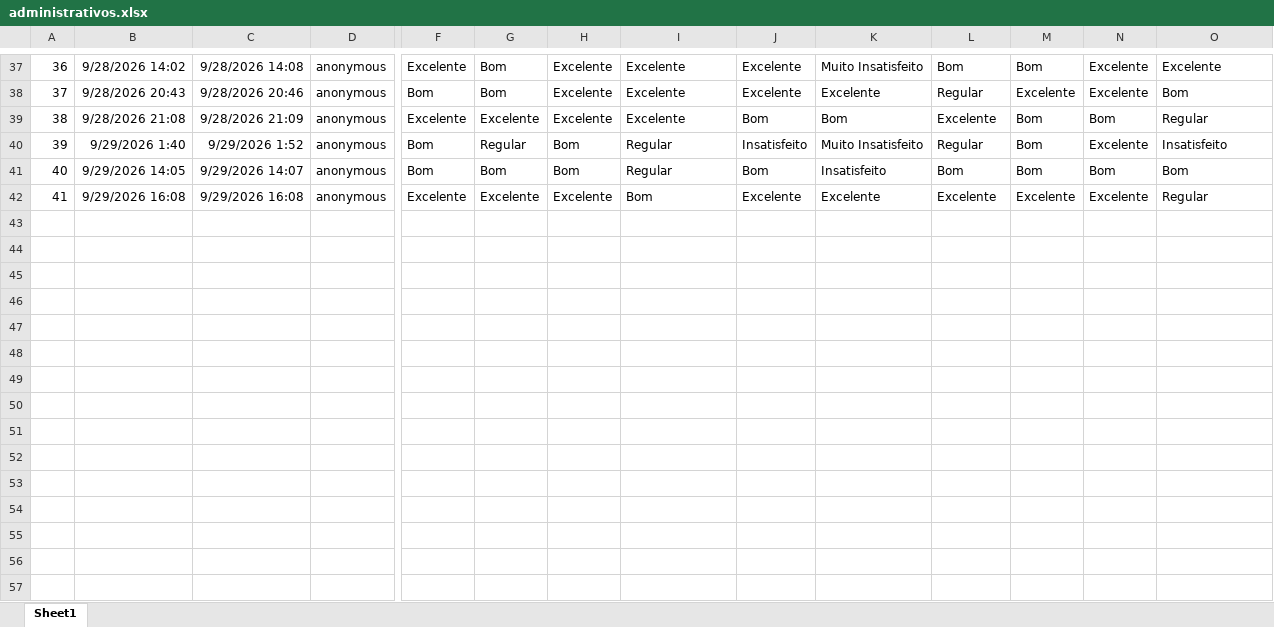
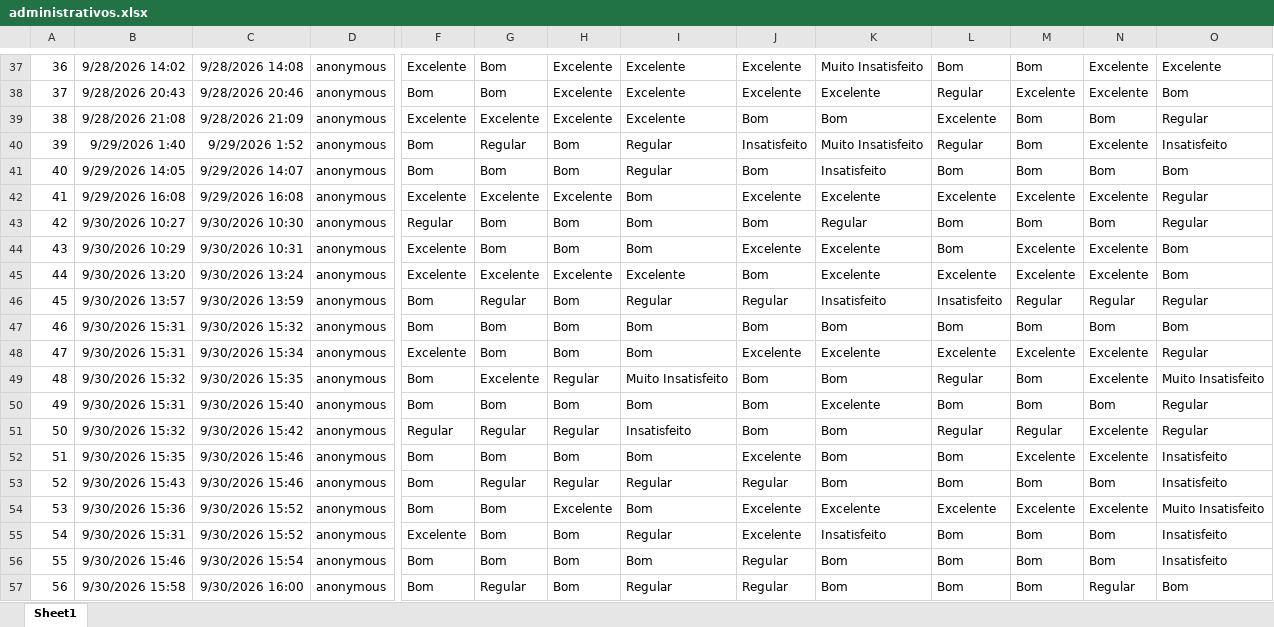
Before and after one commit to drwillsdias/Cpa-uni-26.2, an Excel workbook: dados/administrativos.xlsx, sheet Sheet1, drawn as a sheet; only a part is shown, gaps mark what is left out; values as stored, in another font and other column widths than the file's, no borders; table styles not drawn; rows hold the shown columns only; the diff names each change by its address in the sheet, - before the commit and + after, or states it on an @@ line.

```diff
--- a/dados/administrativos.xlsx (sheet Sheet1)
+++ b/dados/administrativos.xlsx (sheet Sheet1)
+row 43: 42 | 9/30/2026 10:27 | 9/30/2026 10:30 | anonymous | Regular | Bom | Bom | Bom | Bom | Regular | Bom | Bom | Bom | Regular
+row 44: 43 | 9/30/2026 10:29 | 9/30/2026 10:31 | anonymous | Excelente | Bom | Bom | Bom | Excelente | Excelente | Bom | Excelente | Excelente | Bom
+row 45: 44 | 9/30/2026 13:20 | 9/30/2026 13:24 | anonymous | Excelente | Excelente | Excelente | Excelente | Bom | Excelente | Excelente | Excelente | Excelente | Bom
+row 46: 45 | 9/30/2026 13:57 | 9/30/2026 13:59 | anonymous | Bom | Regular | Bom | Regular | Regular | Insatisfeito | Insatisfeito | Regular | Regular | Regular
+row 47: 46 | 9/30/2026 15:31 | 9/30/2026 15:32 | anonymous | Bom | Bom | Bom | Bom | Bom | Bom | Bom | Bom | Bom | Bom
+row 48: 47 | 9/30/2026 15:31 | 9/30/2026 15:34 | anonymous | Excelente | Bom | Bom | Bom | Excelente | Excelente | Excelente | Excelente | Excelente | Regular
+row 49: 48 | 9/30/2026 15:32 | 9/30/2026 15:35 | anonymous | Bom | Excelente | Regular | Muito Insatisfeito | Bom | Bom | Regular | Bom | Excelente | Muito Insatisfeito
+row 50: 49 | 9/30/2026 15:31 | 9/30/2026 15:40 | anonymous | Bom | Bom | Bom | Bom | Bom | Excelente | Bom | Bom | Bom | Regular
+row 51: 50 | 9/30/2026 15:32 | 9/30/2026 15:42 | anonymous | Regular | Regular | Regular | Insatisfeito | Bom | Bom | Regular | Regular | Excelente | Regular
+row 52: 51 | 9/30/2026 15:35 | 9/30/2026 15:46 | anonymous | Bom | Bom | Bom | Bom | Excelente | Bom | Bom | Excelente | Excelente | Insatisfeito
+row 53: 52 | 9/30/2026 15:43 | 9/30/2026 15:46 | anonymous | Bom | Regular | Regular | Regular | Regular | Bom | Bom | Bom | Bom | Insatisfeito
+row 54: 53 | 9/30/2026 15:36 | 9/30/2026 15:52 | anonymous | Bom | Bom | Excelente | Bom | Excelente | Excelente | Excelente | Excelente | Excelente | Muito Insatisfeito
+row 55: 54 | 9/30/2026 15:31 | 9/30/2026 15:52 | anonymous | Excelente | Bom | Bom | Regular | Excelente | Insatisfeito | Bom | Bom | Bom | Insatisfeito
+row 56: 55 | 9/30/2026 15:46 | 9/30/2026 15:54 | anonymous | Bom | Bom | Bom | Bom | Regular | Bom | Bom | Bom | Bom | Insatisfeito
+row 57: 56 | 9/30/2026 15:58 | 9/30/2026 16:00 | anonymous | Bom | Regular | Bom | Regular | Regular | Bom | Bom | Bom | Regular | Bom
```
Also changed, not shown: 2 other files.
